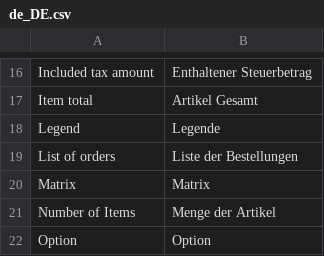
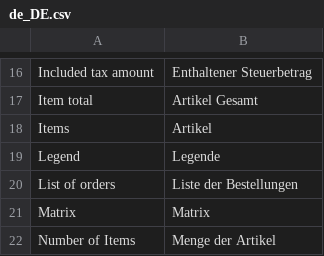
Before and after one commit to spryker/sales, a CSV file: data/translation/Zed/de_DE.csv, drawn as a sheet; only a part is shown, gaps mark what is left out; the shorter side is filled out with more unchanged rows; the diff names each change by its address in the sheet, - before the commit and + after, or states it on an @@ line.

```diff
--- a/data/translation/Zed/de_DE.csv
+++ b/data/translation/Zed/de_DE.csv
+row 18: Items | Artikel
```
Also changed, not shown: data/translation/Zed/en_US.csv, 1 other file.
